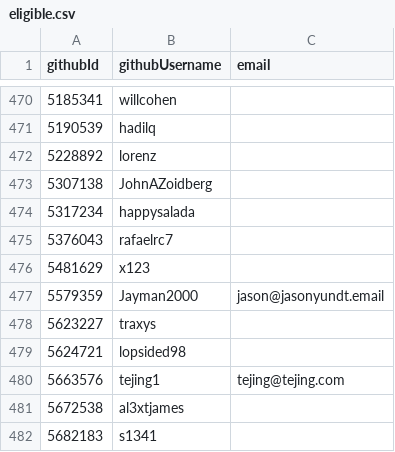
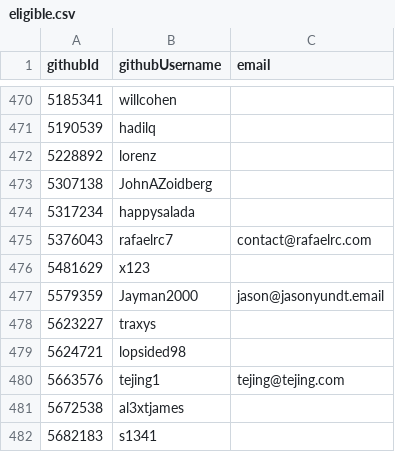
Before and after one commit to niklaskorz/SC-election-2025, a CSV file: eligible.csv, drawn as a sheet; only a part is shown, gaps mark what is left out.

Commit message:
Add e-mail for rafaelrc7

```diff
--- a/eligible.csv
+++ b/eligible.csv
@@ -474,3 +474,3 @@ githubId,githubUsername,email
 5317234,happysalada,
-5376043,rafaelrc7,
+5376043,rafaelrc7,contact@rafaelrc.com
 5481629,x123,
```
